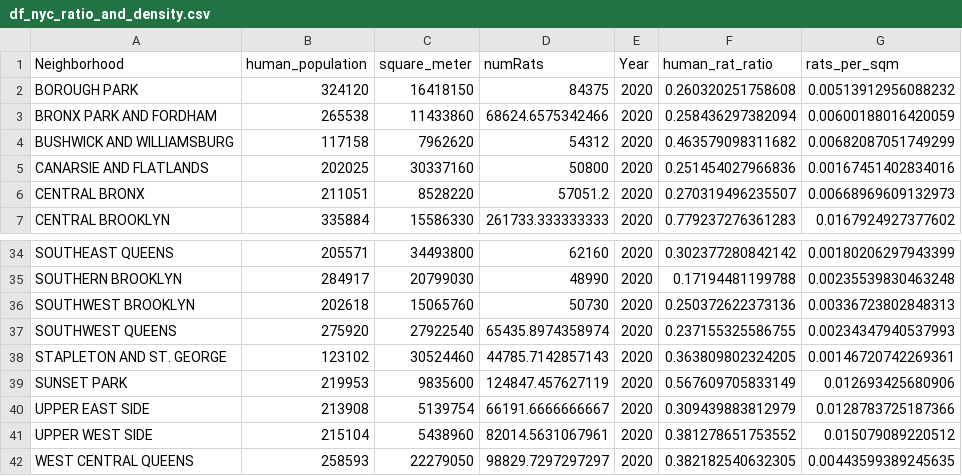
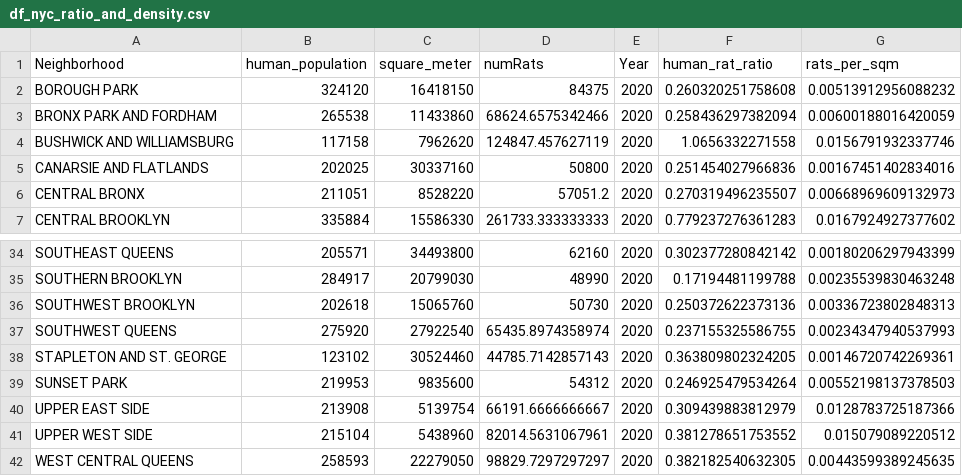
Before and after one commit to marmar897/RatsData, a CSV file: DataSets/df_nyc_ratio_and_density.csv, drawn as a sheet; only a part is shown, gaps mark what is left out.

```diff
--- a/DataSets/df_nyc_ratio_and_density.csv
+++ b/DataSets/df_nyc_ratio_and_density.csv
@@ -3,3 +3,3 @@
 "BRONX PARK AND FORDHAM",265538,11433860,68624.6575342466,2020,0.258436297382094,0.00600188016420059
-"BUSHWICK AND WILLIAMSBURG",117158,7962620,54312,2020,0.463579098311682,0.00682087051749299
+"BUSHWICK AND WILLIAMSBURG",117158,7962620,124847.457627119,2020,1.0656332271558,0.0156791932337746
 "CANARSIE AND FLATLANDS",202025,30337160,50800,2020,0.251454027966836,0.00167451402834016
@@ -38,3 +38,3 @@
 "STAPLETON AND ST. GEORGE",123102,30524460,44785.7142857143,2020,0.363809802324205,0.00146720742269361
-"SUNSET PARK",219953,9835600,124847.457627119,2020,0.567609705833149,0.012693425680906
+"SUNSET PARK",219953,9835600,54312,2020,0.246925479534264,0.00552198137378503
 "UPPER EAST SIDE",213908,5139754,66191.6666666667,2020,0.309439883812979,0.0128783725187366
```
Also changed, not shown: DataSets/df_Brooklyn_Neighborhoods.csv, 13 other files.
